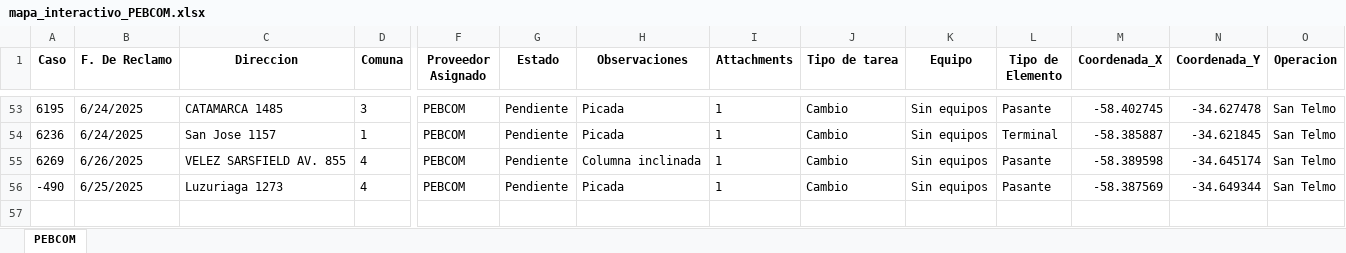
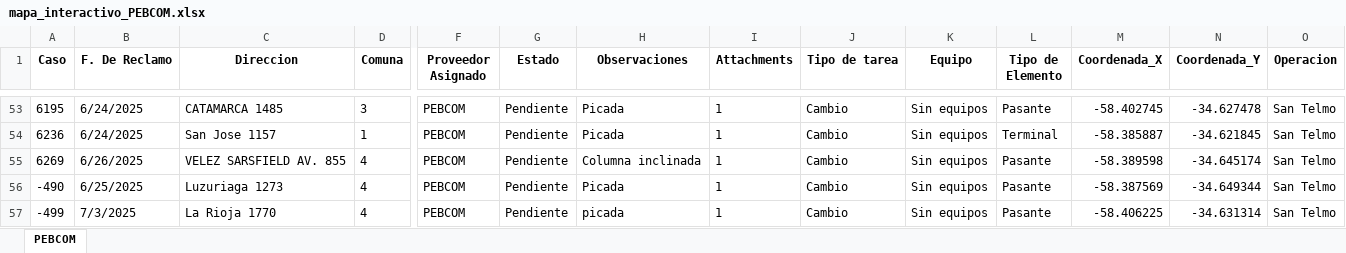
Before and after one commit to riv1matias/mapa_pebcom, an Excel workbook: mapa_interactivo_PEBCOM.xlsx, sheet PEBCOM, drawn as a sheet; only a part is shown, gaps mark what is left out; values as stored, in another font and other column widths than the file's, no borders; rows hold the shown columns only; the diff names each change by its address in the sheet, - before the commit and + after, or states it on an @@ line.

Commit message:
🔄 Actualización automática del index.html y archivo Excel

```diff
--- a/mapa_interactivo_PEBCOM.xlsx (sheet PEBCOM)
+++ b/mapa_interactivo_PEBCOM.xlsx (sheet PEBCOM)
+row 57: -499 | 7/3/2025 | La Rioja 1770 | 4 | PEBCOM | Pendiente | picada | 1 | Cambio | Sin equipos | Pasante | -58.406225 | -34.631314 | San Telmo
```
Also changed, not shown: 1 other file.
